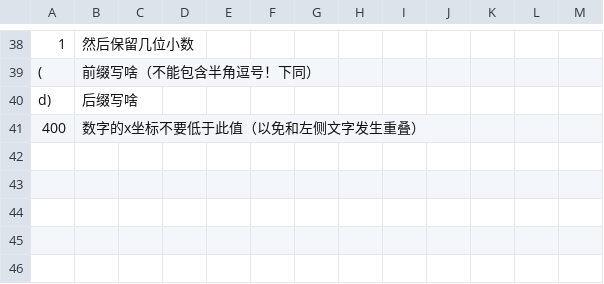
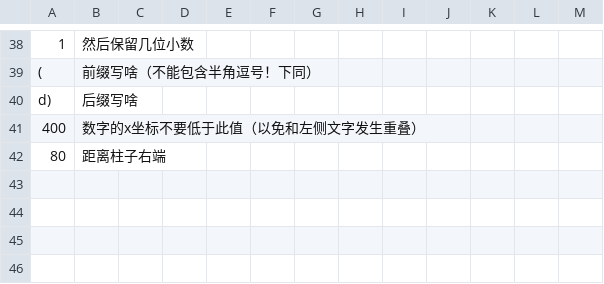
Before and after one commit to LePtC/AutoAni, a CSV file: config.csv, drawn as a sheet; only a part is shown, gaps mark what is left out; the diff names each change by its address in the sheet, - before the commit and + after, or states it on an @@ line.

```diff
--- a/config.csv
+++ b/config.csv
-row 42: (empty)
+row 42: 80 | 距离柱子右端
```
Also changed, not shown: 4 other files.
